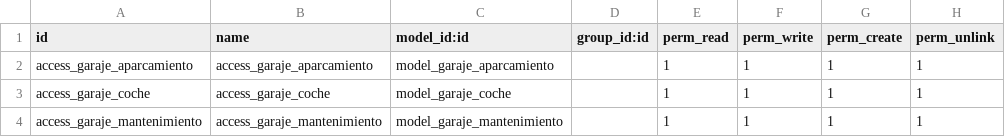
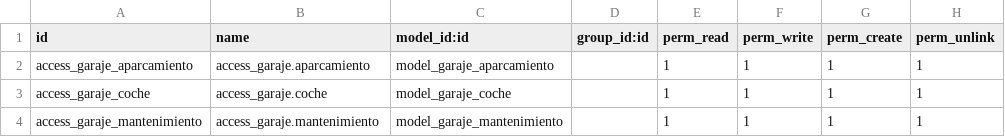
Before and after one commit to olmoscristianraul/taller_odoo, a CSV file: garaje/security/ir.model.access.csv, drawn as a sheet.

Commit message:
campo requerido en el modelo

```diff
--- a/garaje/security/ir.model.access.csv
+++ b/garaje/security/ir.model.access.csv
@@ -1,4 +1,4 @@
 id,name,model_id:id,group_id:id,perm_read,perm_write,perm_create,perm_unlink
-access_garaje_aparcamiento,access_garaje_aparcamiento,model_garaje_aparcamiento,,1,1,1,1
-access_garaje_coche,access_garaje_coche,model_garaje_coche,,1,1,1,1
-access_garaje_mantenimiento,access_garaje_mantenimiento,model_garaje_mantenimiento,,1,1,1,1
+access_garaje_aparcamiento,access_garaje.aparcamiento,model_garaje_aparcamiento,,1,1,1,1
+access_garaje_coche,access_garaje.coche,model_garaje_coche,,1,1,1,1
+access_garaje_mantenimiento,access_garaje.mantenimiento,model_garaje_mantenimiento,,1,1,1,1
```
Also changed, not shown: 2 other files.
